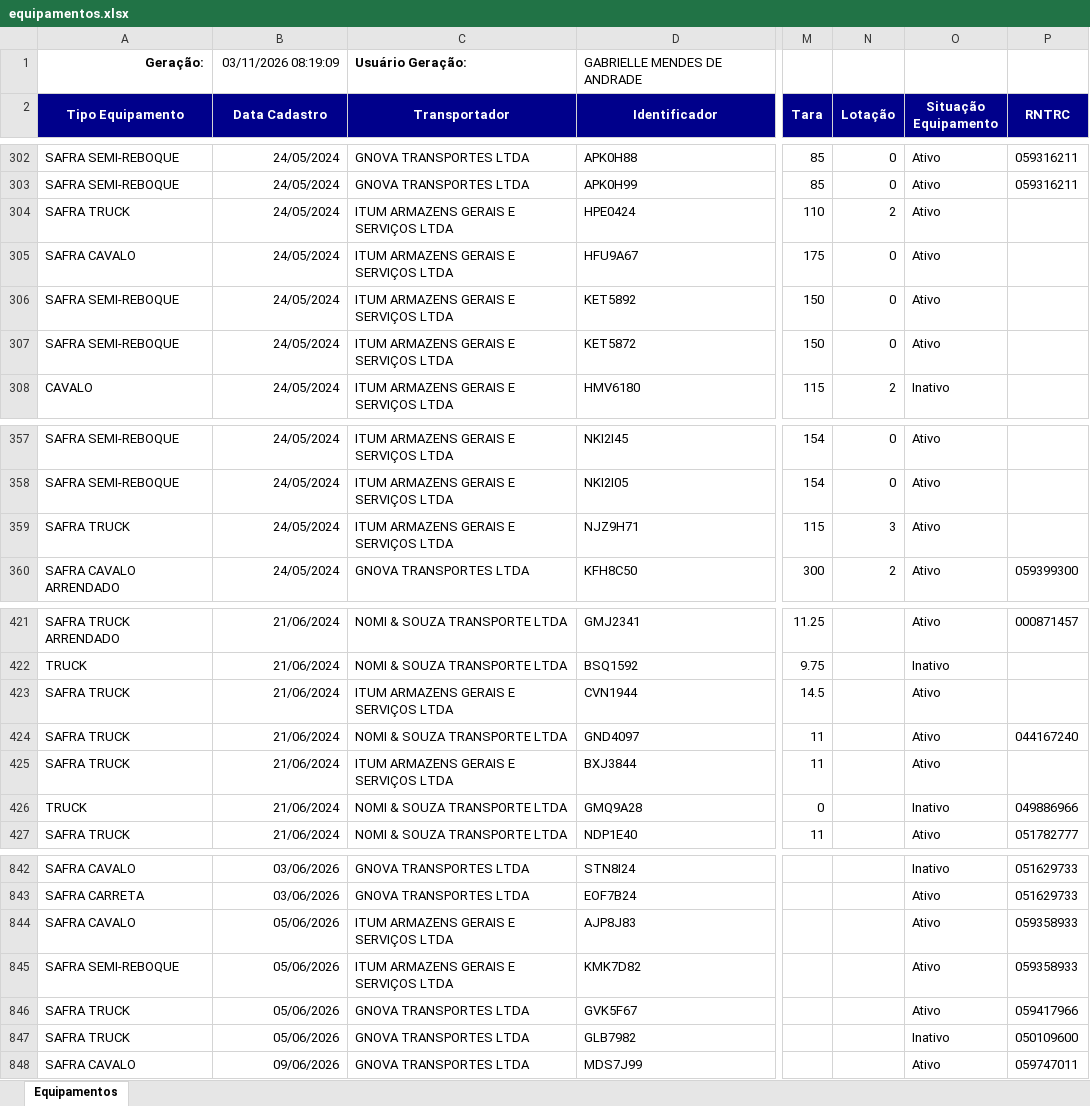
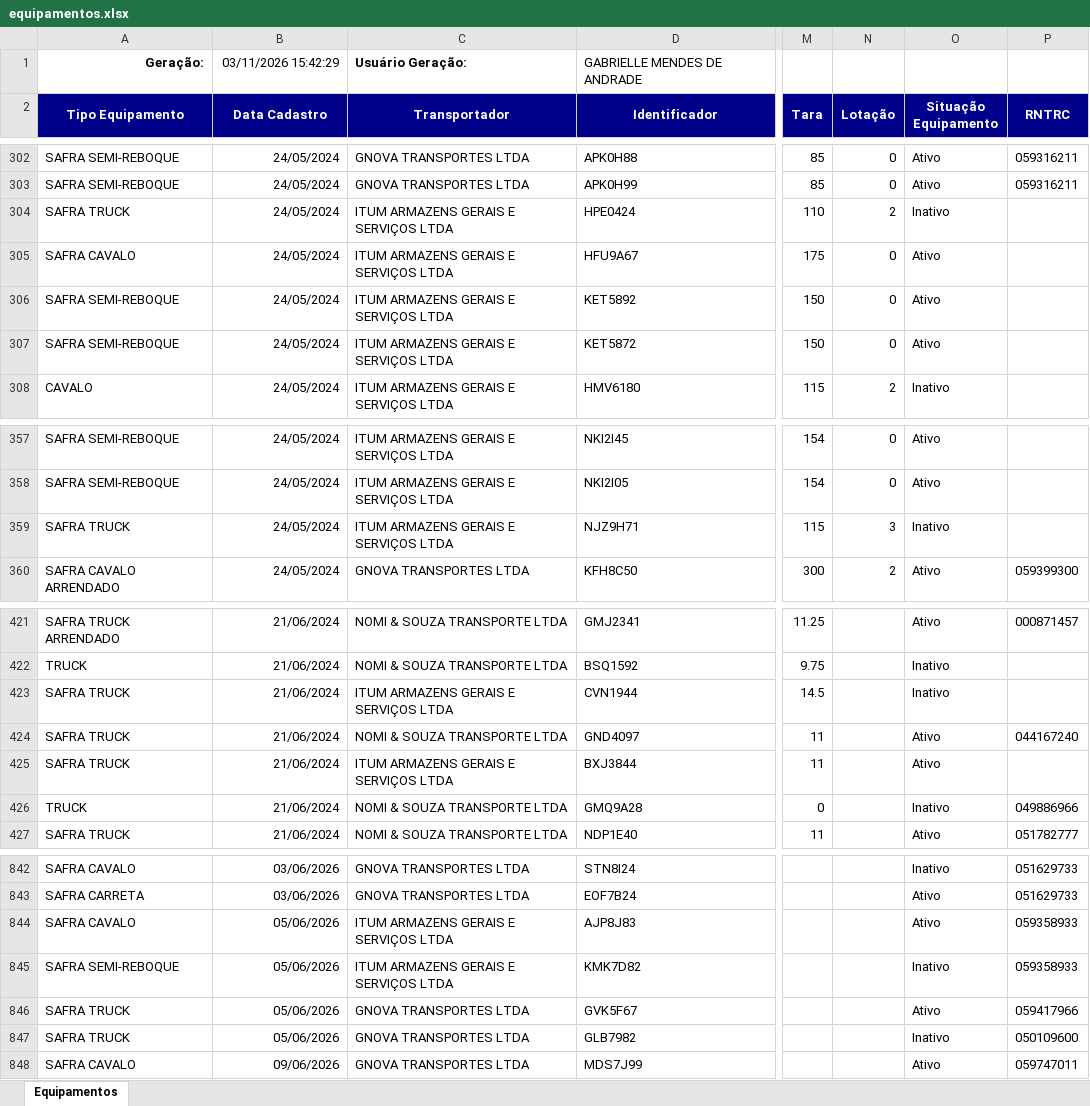
Before and after one commit to hannahfrotalegal/painel-frotalegal-heinz, an Excel workbook: dados/equipamentos.xlsx, sheet Equipamentos, drawn as a sheet; only a part is shown, gaps mark what is left out; values as stored, in another font and other column widths than the file's, no borders; the diff covers the shown part only; the diff names each change by its address in the sheet, - before the commit and + after, or states it on an @@ line.

```diff
--- a/dados/equipamentos.xlsx (sheet Equipamentos)
+++ b/dados/equipamentos.xlsx (sheet Equipamentos)
-B1 (Data Cadastro): 03/11/2026 08:19:09
+B1 (Data Cadastro): 03/11/2026 15:42:29
-O304 (Situação Equipamento): Ativo
+O304 (Situação Equipamento): Inativo
-O359 (Situação Equipamento): Ativo
+O359 (Situação Equipamento): Inativo
-O423 (Situação Equipamento): Ativo
+O423 (Situação Equipamento): Inativo
-O845 (Situação Equipamento): Ativo
+O845 (Situação Equipamento): Inativo
```
Also changed, not shown: 12 edited cells elsewhere in this sheet.
